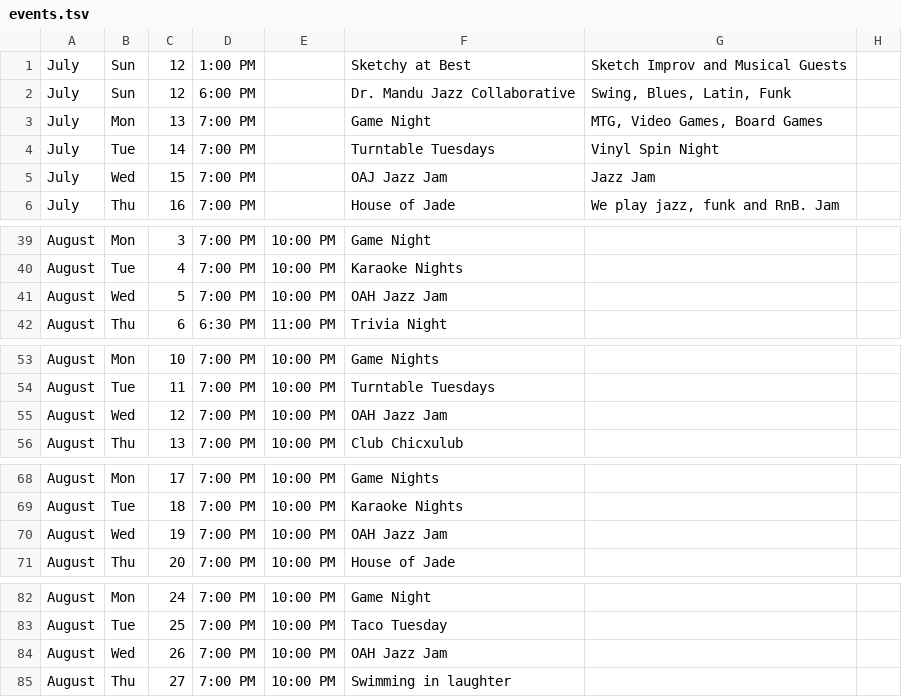
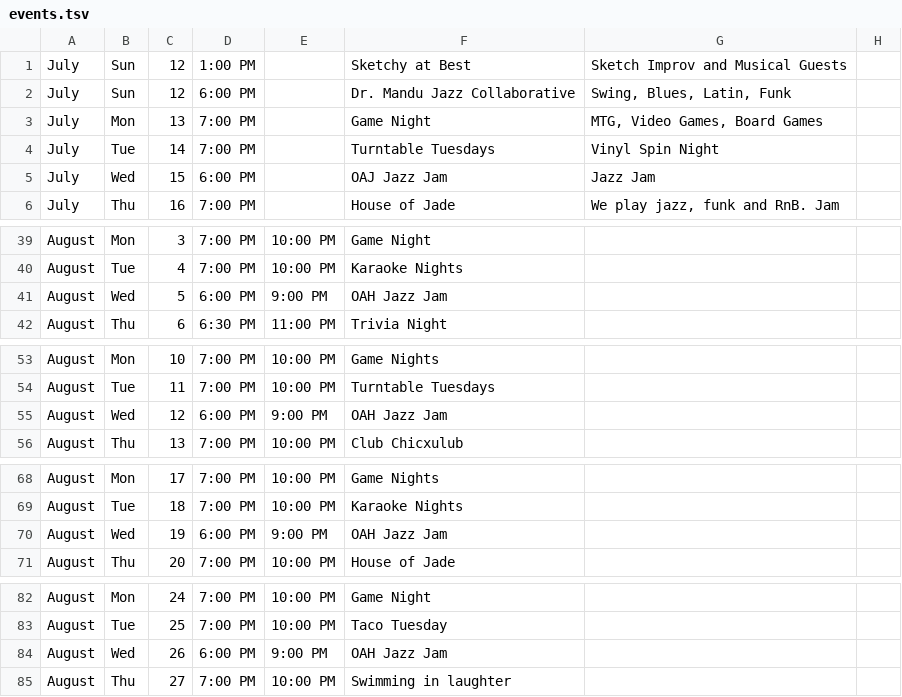
Before and after one commit to aspyrx/oah-content, a TSV file: events.tsv, drawn as a sheet; only a part is shown, gaps mark what is left out; the diff covers the shown part only.

Commit message:
Update events.tsv

```diff
--- a/events.tsv
+++ b/events.tsv
@@ -4,3 +4,3 @@ July	Mon	13	7:00 PM		Game Night	MTG, Video Games, Board Games
 July	Tue	14	7:00 PM		Turntable Tuesdays	Vinyl Spin Night
-July	Wed	15	7:00 PM		OAJ Jazz Jam	Jazz Jam
+July	Wed	15	6:00 PM		OAJ Jazz Jam	Jazz Jam
 July	Thu	16	7:00 PM		House of Jade	We play jazz, funk and RnB. Jam
@@ -40,3 +40,3 @@ August	Mon	3	7:00 PM	10:00 PM	Game Night
 August	Tue	4	7:00 PM	10:00 PM	Karaoke Nights
-August	Wed	5	7:00 PM	10:00 PM	OAH Jazz Jam
+August	Wed	5	6:00 PM	9:00 PM	OAH Jazz Jam
 August	Thu	6	6:30 PM	11:00 PM	Trivia Night
@@ -54,3 +54,3 @@ August	Mon	10	7:00 PM	10:00 PM	Game Nights
 August	Tue	11	7:00 PM	10:00 PM	Turntable Tuesdays
-August	Wed	12	7:00 PM	10:00 PM	OAH Jazz Jam
+August	Wed	12	6:00 PM	9:00 PM	OAH Jazz Jam
 August	Thu	13	7:00 PM	10:00 PM	Club Chicxulub
@@ -69,3 +69,3 @@ August	Mon	17	7:00 PM	10:00 PM	Game Nights
 August	Tue	18	7:00 PM	10:00 PM	Karaoke Nights
-August	Wed	19	7:00 PM	10:00 PM	OAH Jazz Jam
+August	Wed	19	6:00 PM	9:00 PM	OAH Jazz Jam
 August	Thu	20	7:00 PM	10:00 PM	House of Jade
@@ -83,3 +83,3 @@ August	Mon	24	7:00 PM	10:00 PM	Game Night
 August	Tue	25	7:00 PM	10:00 PM	Taco Tuesday
-August	Wed	26	7:00 PM	10:00 PM	OAH Jazz Jam
+August	Wed	26	6:00 PM	9:00 PM	OAH Jazz Jam
 August	Thu	27	7:00 PM	10:00 PM	Swimming in laughter
```
Also changed, not shown: 2 edited cells elsewhere in this file.
